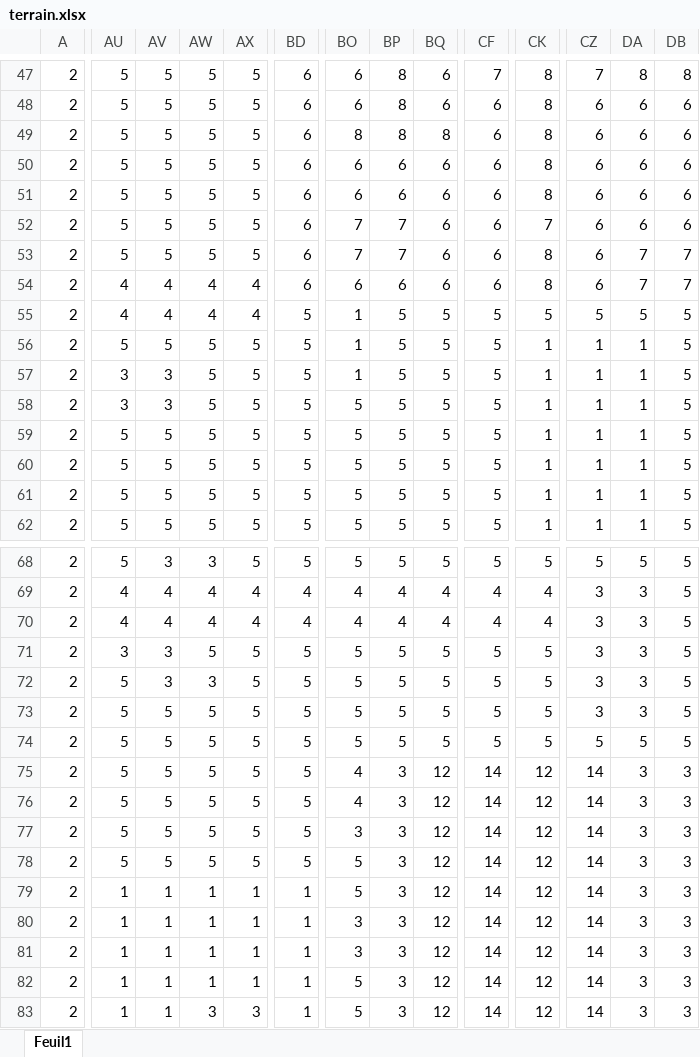
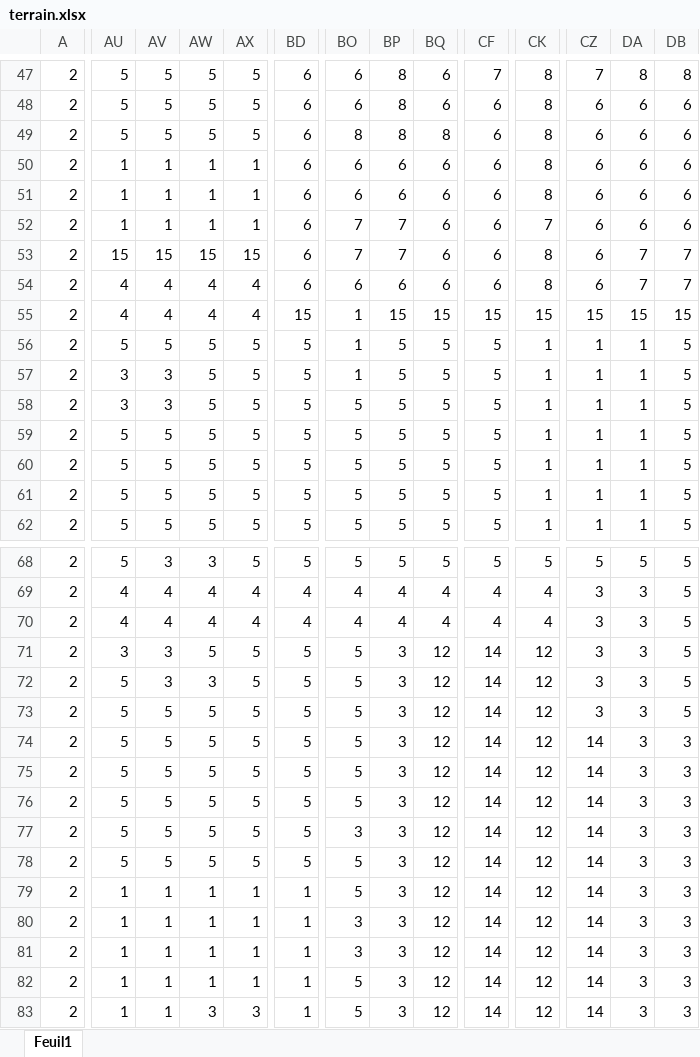
Before and after one commit to ENSG-POO-2024/COUDERC-HOSTEIN-LANCHA, an Excel workbook: data/terrain.xlsx, sheet Feuil1, drawn as a sheet; only a part is shown, gaps mark what is left out; values as stored, in another font and other column widths than the file's, no borders; conditional formats not drawn; the diff covers the shown part only; the diff names each change by its address in the sheet, - before the commit and + after, or states it on an @@ line.

```diff
--- a/data/terrain.xlsx (sheet Feuil1)
+++ b/data/terrain.xlsx (sheet Feuil1)
-AU50:AU52: 5
+AU50:AU52: 1
-AV50:AV52: 5
+AV50:AV52: 1
-AW50:AW52: 5
+AW50:AW52: 1
-AX50:AX52: 5
+AX50:AX52: 1
-AU53: 5
+AU53: 15
-AV53: 5
+AV53: 15
-AW53: 5
+AW53: 15
-AX53: 5
+AX53: 15
-BD55: 5
+BD55: 15
-BP55: 5
+BP55: 15
-BQ55: 5
+BQ55: 15
-CF55: 5
+CF55: 15
-CK55: 5
+CK55: 15
-CZ55: 5
+CZ55: 15
-DA55: 5
+DA55: 15
-DB55: 5
+DB55: 15
-BP71:BP74: 5
+BP71:BP74: 3
-BQ71:BQ74: 5
+BQ71:BQ74: 12
-CF71:CF74: 5
+CF71:CF74: 14
-CK71:CK74: 5
+CK71:CK74: 12
-CZ74: 5
+CZ74: 14
-DA74: 5
+DA74: 3
-DB74: 5
+DB74: 3
-BO75:BO76: 4
+BO75:BO76: 5
```
Also changed, not shown: 58 edited cells elsewhere in this sheet, 1 other file.
